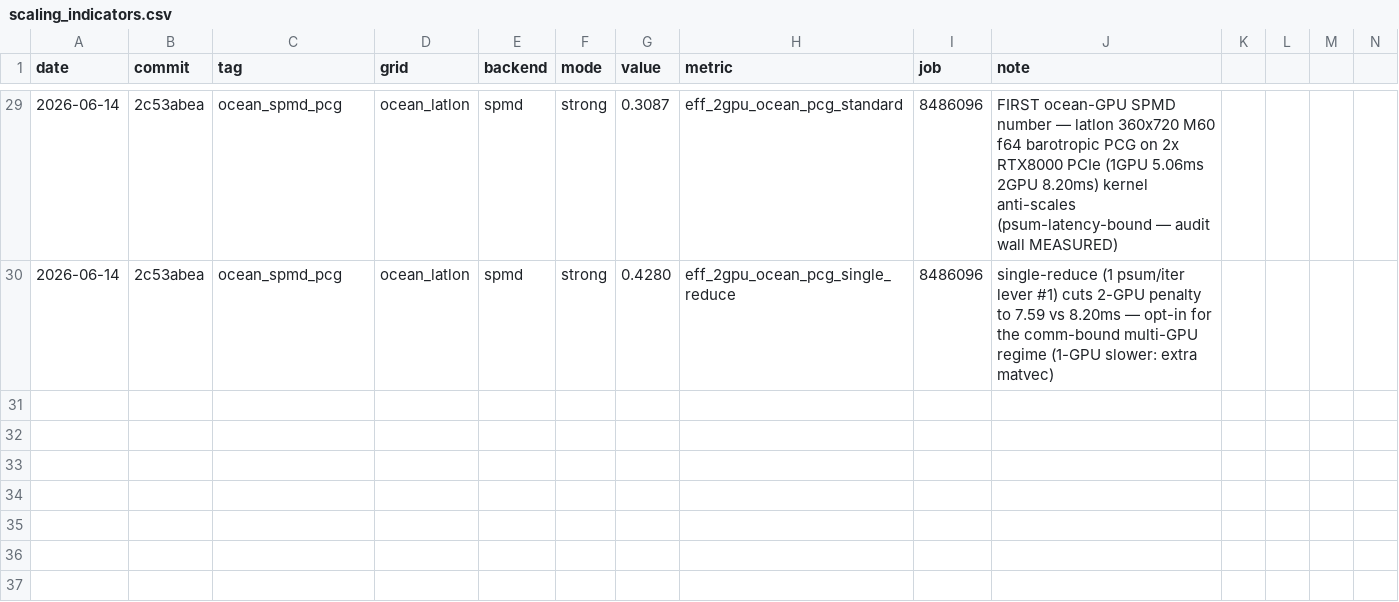
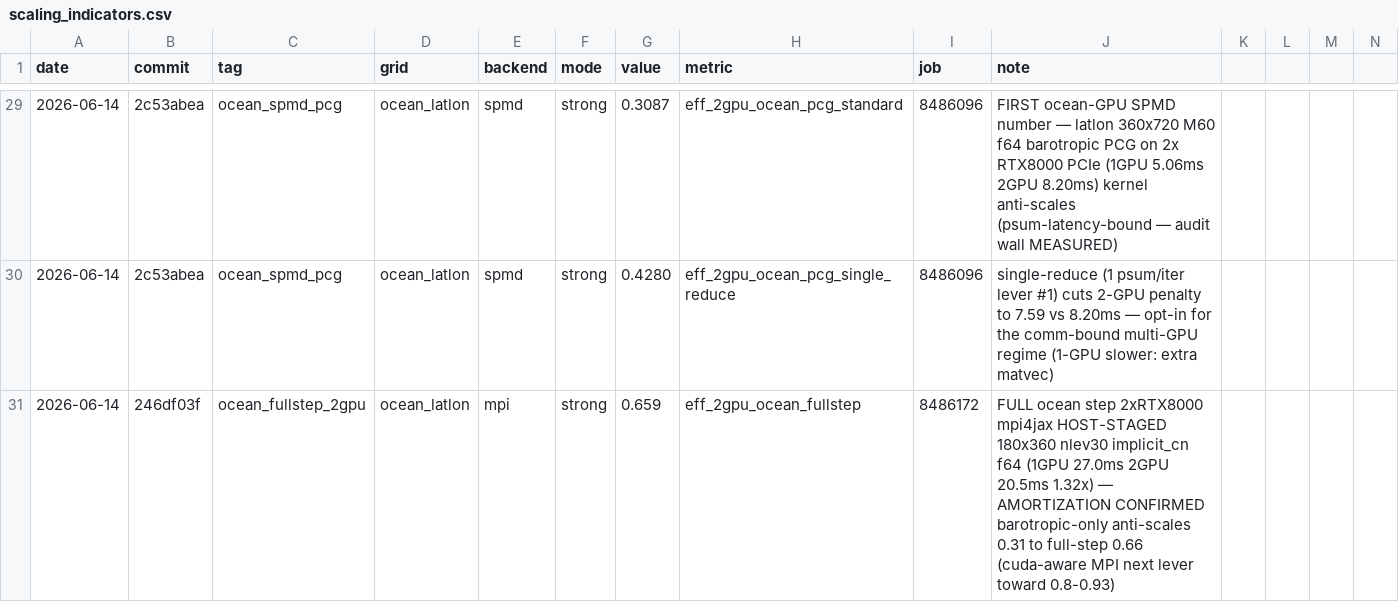
Before and after one commit to climate-federation/legoESM, a CSV file: docs/scaling/scaling_indicators.csv, drawn as a sheet; only a part is shown, gaps mark what is left out; rows hold the shown columns only; the diff names each change by its address in the sheet, - before the commit and + after, or states it on an @@ line.

```diff
--- a/docs/scaling/scaling_indicators.csv
+++ b/docs/scaling/scaling_indicators.csv
+row 31: 2026-06-14 | 246df03f | ocean_fullstep_2gpu | ocean_latlon | mpi | strong | 0.659 | eff_2gpu_ocean_fullstep | 8486172 | FULL ocean step 2xRTX8000 mpi4jax HOST-STAGED 180x360 nlev30 implicit_cn f64 (1GPU 27.0ms 2GPU 20.5ms 1.32x) — AMORTIZATION CONFIRMED barotropic-only anti-scales 0.31 to full-step 0.66 (cuda-aware MPI next lever toward 0.8-0.93)
```
